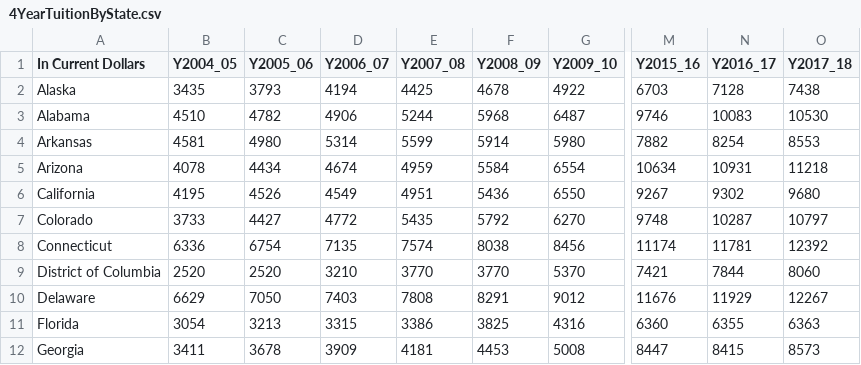
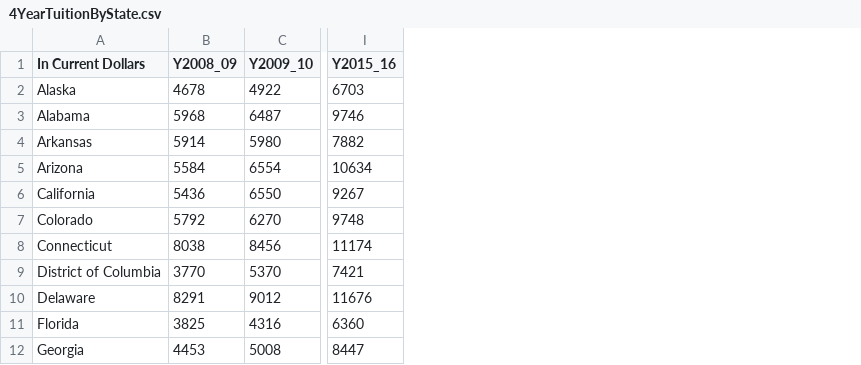
Before and after one commit to RCate/Project_2, a CSV file: Resources/Tuition/4YearTuitionByState.csv, drawn as a sheet; only a part is shown, gaps mark what is left out; the diff names each change by its address in the sheet, - before the commit and + after, or states it on an @@ line.

```diff
--- a/Resources/Tuition/4YearTuitionByState.csv
+++ b/Resources/Tuition/4YearTuitionByState.csv
-column B (Y2004_05), rows 2-12: 3435 | 4510 | 4581 | 4078 | 4195 | 3733 | 6336 | 2520 | 6629 | 3054 | 3411
-column C (Y2005_06), rows 2-12: 3793 | 4782 | 4980 | 4434 | 4526 | 4427 | 6754 | 2520 | 7050 | 3213 | 3678
-column D (Y2006_07), rows 2-12: 4194 | 4906 | 5314 | 4674 | 4549 | 4772 | 7135 | 3210 | 7403 | 3315 | 3909
-column E (Y2007_08), rows 2-12: 4425 | 5244 | 5599 | 4959 | 4951 | 5435 | 7574 | 3770 | 7808 | 3386 | 4181
-column N (Y2016_17), rows 2-12: 7128 | 10083 | 8254 | 10931 | 9302 | 10287 | 11781 | 7844 | 11929 | 6355 | 8415
-column O (Y2017_18), rows 2-12: 7438 | 10530 | 8553 | 11218 | 9680 | 10797 | 12392 | 8060 | 12267 | 6363 | 8573
```
Also changed, not shown: Resources/EnrollmentByState/4YearEnrollmentByState_Clean.csv, Resources/EnrollmentByState/4YearEnrollmentByState_percent.csv, 16 other files.
